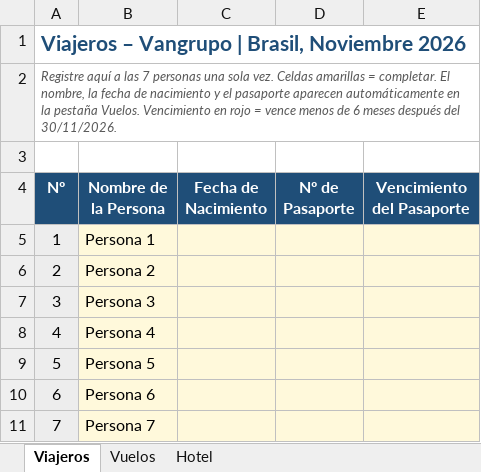
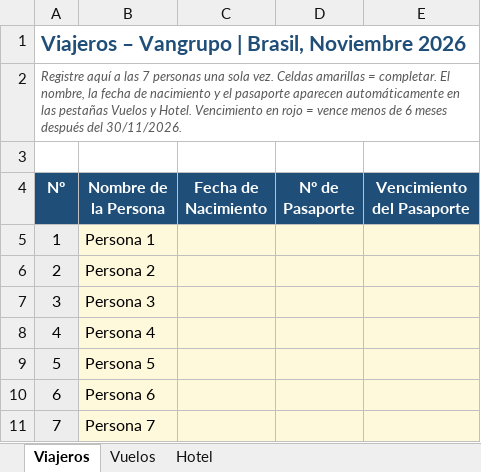
Before and after one commit to os267/teste, an Excel workbook: Logistica_Viaje_Vangrupo_Nov2026.xlsx, sheet Viajeros, drawn as a sheet; values as stored, in another font and other column widths than the file's, no borders; conditional formats not drawn; the diff names each change by its address in the sheet, - before the commit and + after, or states it on an @@ line.

```diff
--- a/Logistica_Viaje_Vangrupo_Nov2026.xlsx (sheet Viajeros)
+++ b/Logistica_Viaje_Vangrupo_Nov2026.xlsx (sheet Viajeros)
-A2 (Nº): …automáticamente en la pestaña Vuelos. Vencimiento en…
+A2 (Nº): …automáticamente en las pestañas Vuelos y Hotel. Vencimiento en…
```
Also changed, not shown: sheet Hotel.
